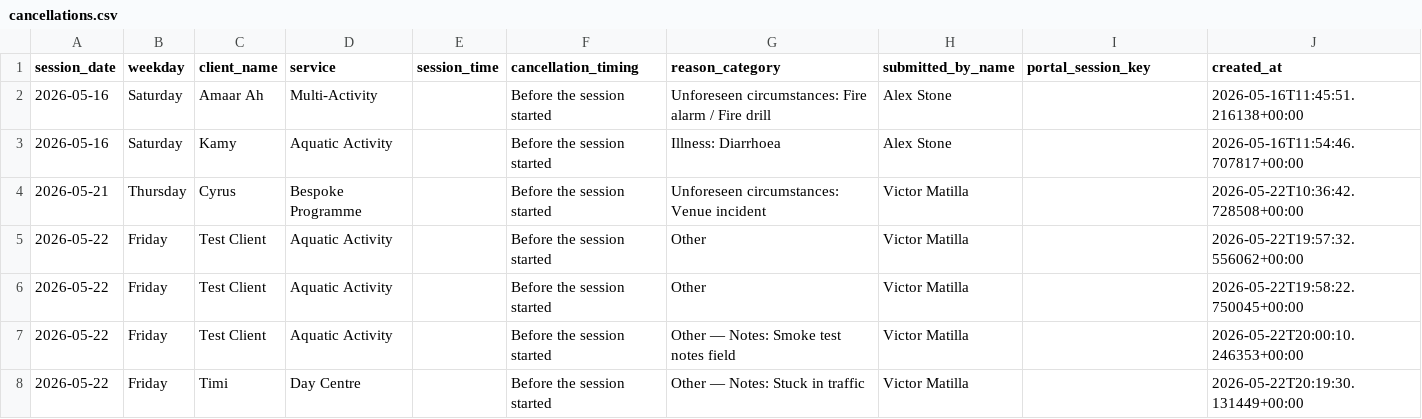
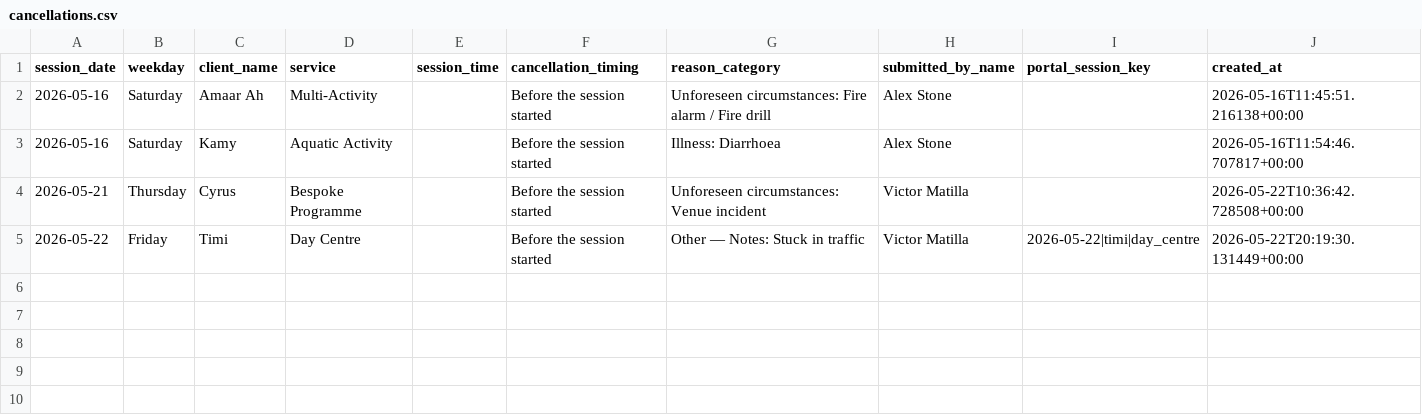
Before and after one commit to Vyky29/PORTALVIC, a CSV file: database/portal_import_bundle/cancellations.csv, drawn as a sheet.

```diff
--- a/database/portal_import_bundle/cancellations.csv
+++ b/database/portal_import_bundle/cancellations.csv
@@ -4,5 +4,2 @@ session_date,weekday,client_name,service,session_time,cancellation_timing,reason
 2026-05-21,Thursday,Cyrus,Bespoke Programme,,Before the session started,Unforeseen circumstances: Venue incident,Victor Matilla,,2026-05-22T10:36:42.728508+00:00
-2026-05-22,Friday,Test Client,Aquatic Activity,,Before the session started,Other,Victor Matilla,,2026-05-22T19:57:32.556062+00:00
-2026-05-22,Friday,Test Client,Aquatic Activity,,Before the session started,Other,Victor Matilla,,2026-05-22T19:58:22.750045+00:00
-2026-05-22,Friday,Test Client,Aquatic Activity,,Before the session started,Other — Notes: Smoke test notes field,Victor Matilla,,2026-05-22T20:00:10.246353+00:00
-2026-05-22,Friday,Timi,Day Centre,,Before the session started,Other — Notes: Stuck in traffic,Victor Matilla,,2026-05-22T20:19:30.131449+00:00
+2026-05-22,Friday,Timi,Day Centre,,Before the session started,Other — Notes: Stuck in traffic,Victor Matilla,2026-05-22|timi|day_centre,2026-05-22T20:19:30.131449+00:00
```
Also changed, not shown: database/portal_import_bundle/sessions-with-feedback-status-2026-05-18_22.csv, working_ui/portal-import-bundle/cancellations.csv, 10 other files.
